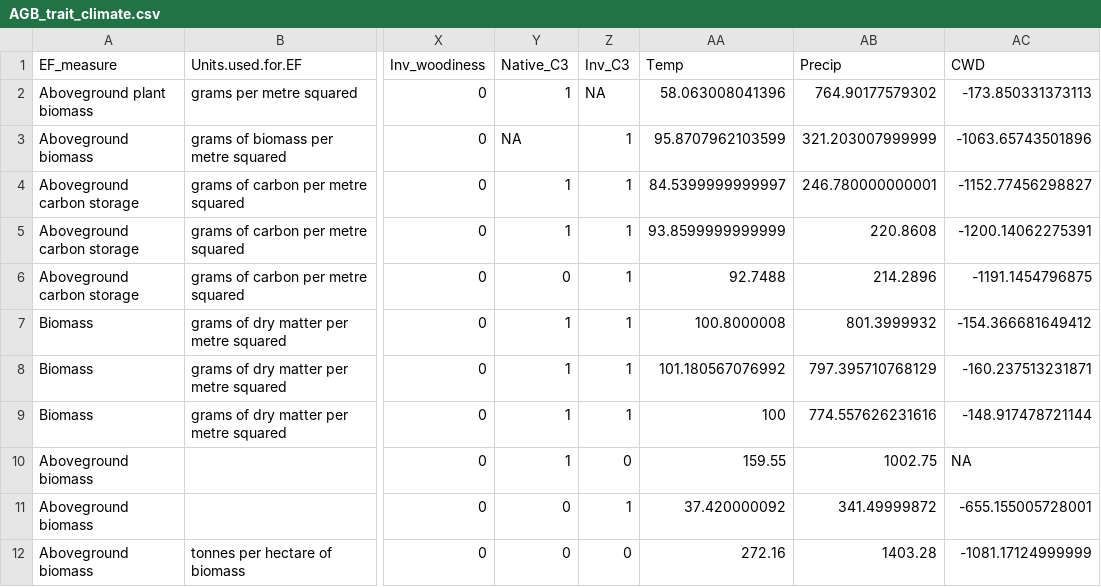
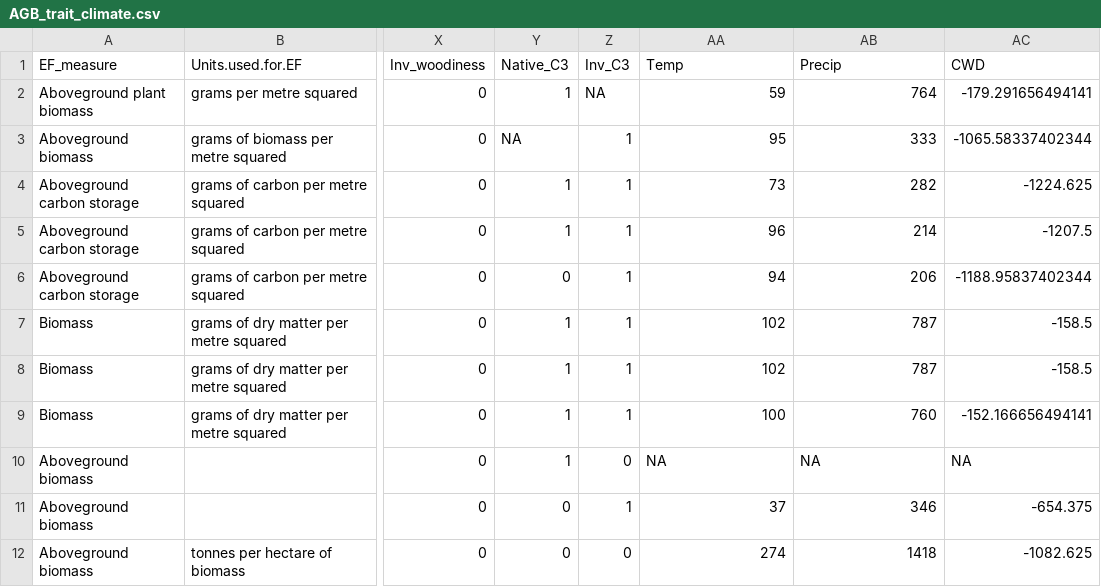
Before and after one commit to phil-martin-research/Invas_ES, a CSV file: Data/AGB_trait_climate.csv, drawn as a sheet; only a part is shown, gaps mark what is left out; the diff covers the shown part only; the diff names each change by its address in the sheet, - before the commit and + after, or states it on an @@ line.

```diff
--- a/Data/AGB_trait_climate.csv
+++ b/Data/AGB_trait_climate.csv
-AA2 (Temp): 58.063008041396
+AA2 (Temp): 59
-AB2 (Precip): 764.90177579302
+AB2 (Precip): 764
-AC2 (CWD): -173.850331373113
+AC2 (CWD): -179.291656494141
-AA3 (Temp): 95.8707962103599
+AA3 (Temp): 95
-AB3 (Precip): 321.203007999999
+AB3 (Precip): 333
-AC3 (CWD): -1063.65743501896
+AC3 (CWD): -1065.58337402344
-AA4 (Temp): 84.5399999999997
+AA4 (Temp): 73
-AB4 (Precip): 246.780000000001
+AB4 (Precip): 282
-AC4 (CWD): -1152.77456298827
+AC4 (CWD): -1224.625
-AA5 (Temp): 93.8599999999999
+AA5 (Temp): 96
-AB5 (Precip): 220.8608
+AB5 (Precip): 214
-AC5 (CWD): -1200.14062275391
+AC5 (CWD): -1207.5
-AA6 (Temp): 92.7488
+AA6 (Temp): 94
-AB6 (Precip): 214.2896
+AB6 (Precip): 206
-AC6 (CWD): -1191.1454796875
+AC6 (CWD): -1188.95837402344
-AA7 (Temp): 100.8000008
+AA7 (Temp): 102
-AB7 (Precip): 801.3999932
+AB7 (Precip): 787
-AC7 (CWD): -154.366681649412
+AC7 (CWD): -158.5
-AA8 (Temp): 101.180567076992
+AA8 (Temp): 102
-AB8 (Precip): 797.395710768129
+AB8 (Precip): 787
-AC8 (CWD): -160.237513231871
+AC8 (CWD): -158.5
-AB9 (Precip): 774.557626231616
+AB9 (Precip): 760
-AC9 (CWD): -148.917478721144
+AC9 (CWD): -152.166656494141
-AA10 (Temp): 159.55
+AA10 (Temp): NA
-AB10 (Precip): 1002.75
+AB10 (Precip): NA
-AA11 (Temp): 37.420000092
+AA11 (Temp): 37
-AB11 (Precip): 341.49999872
+AB11 (Precip): 346
-AC11 (CWD): -655.155005728001
+AC11 (CWD): -654.375
-AA12 (Temp): 272.16
+AA12 (Temp): 274
-AB12 (Precip): 1403.28
+AB12 (Precip): 1418
-AC12 (CWD): -1081.17124999999
+AC12 (CWD): -1082.625
```
Also changed, not shown: 82 edited cells elsewhere in this file, Data/Nitrogen_trait_climate.csv, 3 other files.
